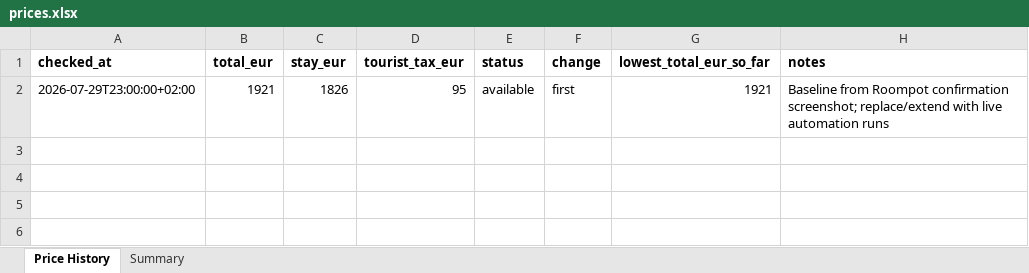
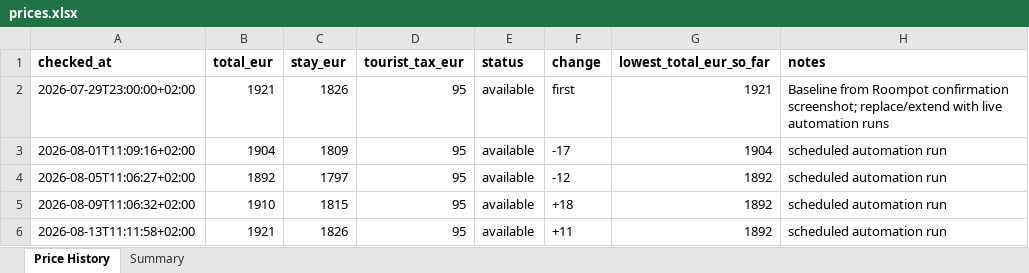
Before and after one commit to woutergroeneweg-blip/roompot-price-tracker, an Excel workbook: prices.xlsx, sheet Price History, drawn as a sheet; values as stored, in another font and other column widths than the file's, no borders; charts and pictures not drawn; the diff names each change by its address in the sheet, - before the commit and + after, or states it on an @@ line.

```diff
--- a/prices.xlsx (sheet Price History)
+++ b/prices.xlsx (sheet Price History)
+row 3: 2026-08-01T11:09:16+02:00 | 1904 | 1809 | 95 | available | -17 | 1904 | scheduled automation run
+row 4: 2026-08-05T11:06:27+02:00 | 1892 | 1797 | 95 | available | -12 | 1892 | scheduled automation run
+row 5: 2026-08-09T11:06:32+02:00 | 1910 | 1815 | 95 | available | +18 | 1892 | scheduled automation run
+row 6: 2026-08-13T11:11:58+02:00 | 1921 | 1826 | 95 | available | +11 | 1892 | scheduled automation run
```
Also changed, not shown: charts or pictures.
